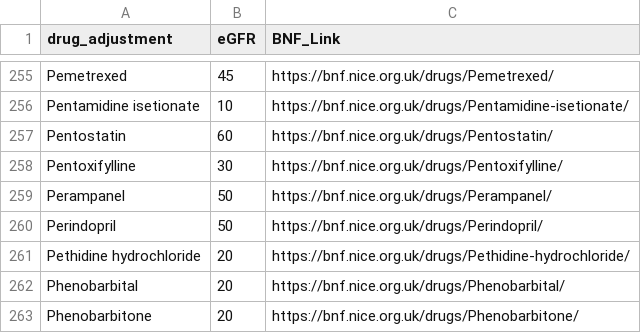
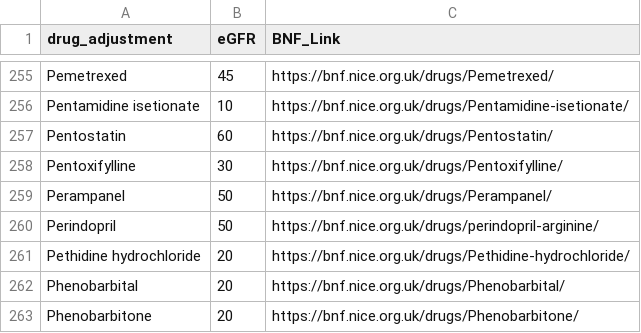
Before and after one commit to NKillough32/CKD-Review, a CSV file: Dependencies/drug_adjustment.csv, drawn as a sheet; only a part is shown, gaps mark what is left out.

```diff
--- a/Dependencies/drug_adjustment.csv
+++ b/Dependencies/drug_adjustment.csv
@@ -259,3 +259,3 @@ Pentoxifylline,30,https://bnf.nice.org.uk/drugs/Pentoxifylline/
 Perampanel,50,https://bnf.nice.org.uk/drugs/Perampanel/
-Perindopril,50,https://bnf.nice.org.uk/drugs/Perindopril/
+Perindopril,50,https://bnf.nice.org.uk/drugs/perindopril-arginine/
 Pethidine hydrochloride,20,https://bnf.nice.org.uk/drugs/Pethidine-hydrochloride/
```
Also changed, not shown: 1 other file.
